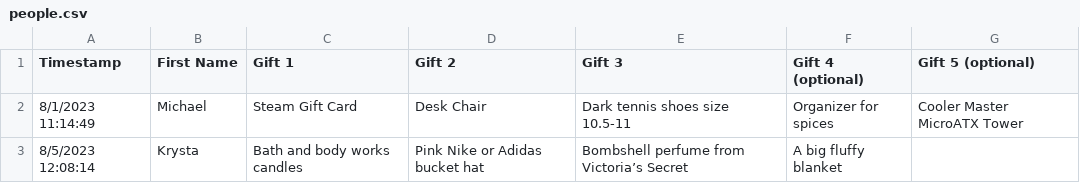
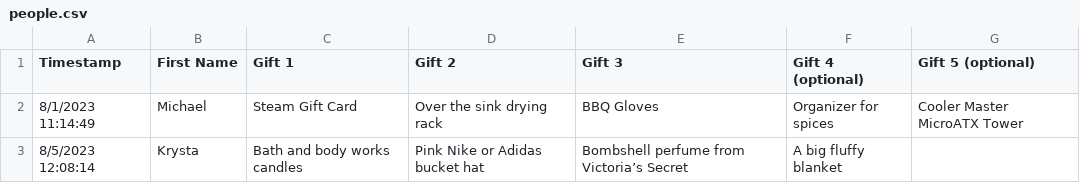
Before and after one commit to mdohse29/mdohse29.github.io, a CSV file: picker/people.csv, drawn as a sheet.

Commit message:
Automatic Updates - Wed 16 Aug 2023 09:41:11 PM MST

```diff
--- a/picker/people.csv
+++ b/picker/people.csv
@@ -1,3 +1,3 @@
 Timestamp,First Name,Gift 1,Gift 2,Gift 3,Gift 4 (optional),Gift 5 (optional)
-8/1/2023 11:14:49,Michael,Steam Gift Card,Desk Chair,Dark tennis shoes size 10.5-11,Organizer for spices,Cooler Master MicroATX Tower
+8/1/2023 11:14:49,Michael,Steam Gift Card,Over the sink drying rack,BBQ Gloves,Organizer for spices,Cooler Master MicroATX Tower
 8/5/2023 12:08:14,Krysta ,Bath and body works candles,Pink Nike or Adidas bucket hat,Bombshell perfume from Victoria’s Secret ,A big fluffy blanket ,
```
